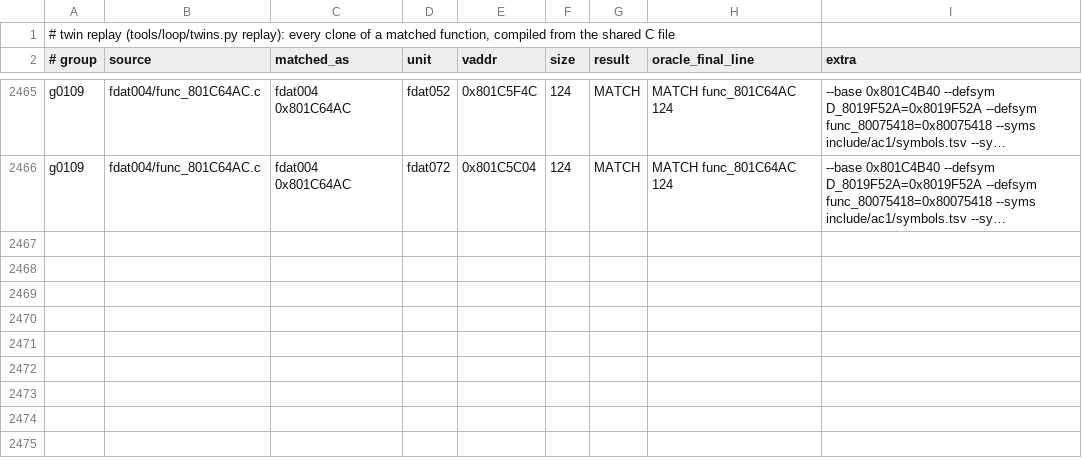
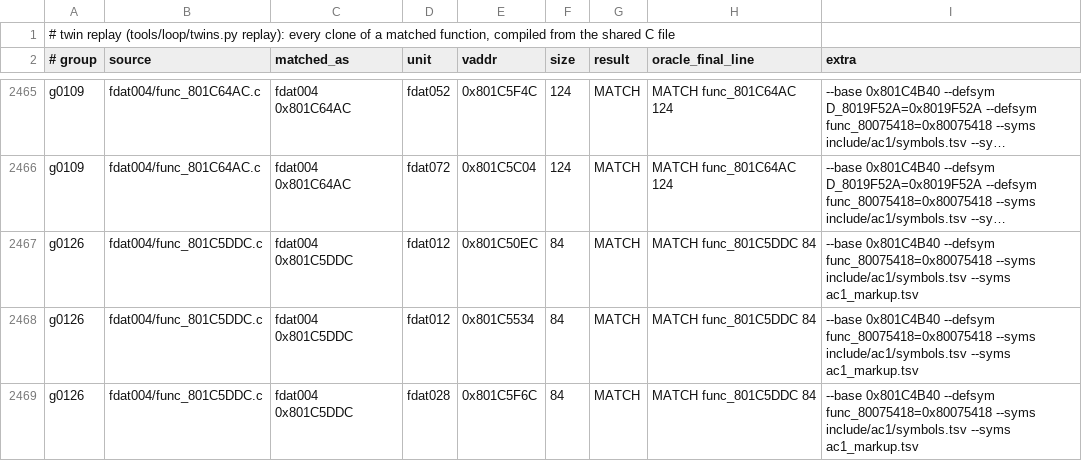
Before and after one commit to byroweb/AC1_RE, a TSV file: re/match/twin_replay.tsv, drawn as a sheet; only a part is shown, gaps mark what is left out; long unchanged cells end in …; the diff names each change by its address in the sheet, - before the commit and + after, or states it on an @@ line.

```diff
--- a/re/match/twin_replay.tsv
+++ b/re/match/twin_replay.tsv
+row 2467: g0126 | fdat004/func_801C5DDC.c | fdat004 0x801C5DDC | fdat012 | 0x801C50EC | 84 | MATCH | MATCH func_801C5DDC 84 | --base 0x801C4B40 --defsym func_80075418=0x80075418 --syms include/ac1/symbols.tsv --syms ac1_markup.tsv
+row 2468: g0126 | fdat004/func_801C5DDC.c | fdat004 0x801C5DDC | fdat012 | 0x801C5534 | 84 | MATCH | MATCH func_801C5DDC 84 | --base 0x801C4B40 --defsym func_80075418=0x80075418 --syms include/ac1/symbols.tsv --syms ac1_markup.tsv
+row 2469: g0126 | fdat004/func_801C5DDC.c | fdat004 0x801C5DDC | fdat028 | 0x801C5F6C | 84 | MATCH | MATCH func_801C5DDC 84 | --base 0x801C4B40 --defsym func_80075418=0x80075418 --syms include/ac1/symbols.tsv --syms ac1_markup.tsv
```
Also changed, not shown: re/match/manifest.tsv, tools/loop/ledger.tsv, 1 other file.
